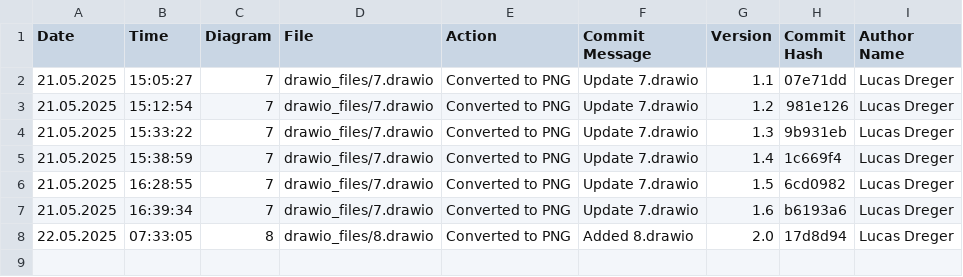
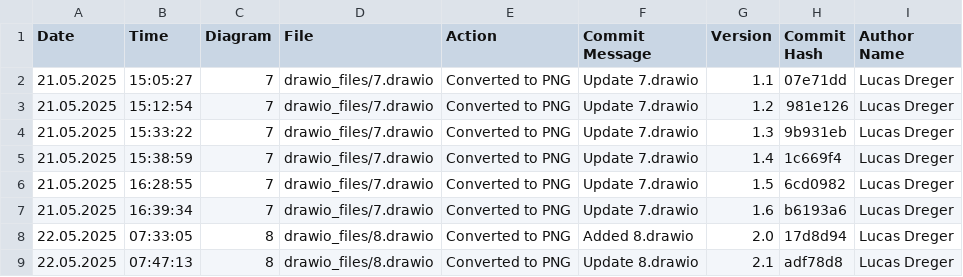
Before and after one commit to frostaag/diagrams-v2, a CSV file: png_files/CHANGELOG.csv, drawn as a sheet; the diff names each change by its address in the sheet, - before the commit and + after, or states it on an @@ line.

```diff
--- a/png_files/CHANGELOG.csv
+++ b/png_files/CHANGELOG.csv
+row 9: 22.05.2025 | 07:47:13 | 8 | drawio_files/8.drawio | Converted to PNG | Update 8.drawio | 2.1 | adf78d8 | Lucas Dreger
```
Also changed, not shown: 2 other files.
